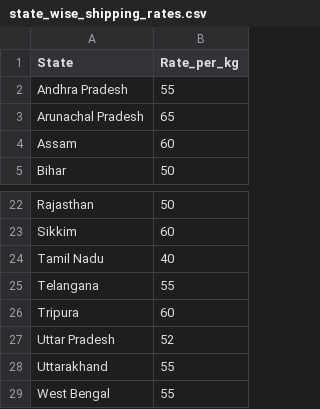
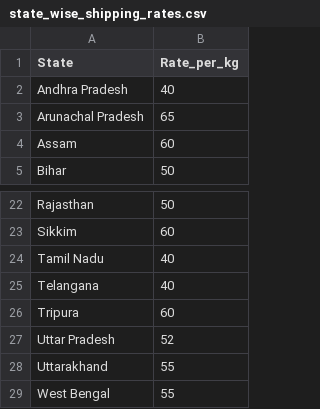
Before and after one commit to meetkarthiksv89/amazon-sales-ship-report, a CSV file: public/state_wise_shipping_rates.csv, drawn as a sheet; only a part is shown, gaps mark what is left out.

Commit message:
Update shipping states and prices

```diff
--- a/public/state_wise_shipping_rates.csv
+++ b/public/state_wise_shipping_rates.csv
@@ -1,3 +1,3 @@
 State,Rate_per_kg
-Andhra Pradesh,55
+Andhra Pradesh,40
 Arunachal Pradesh,65
@@ -24,3 +24,3 @@ Sikkim,60
 Tamil Nadu,40
-Telangana,55
+Telangana,40
 Tripura,60
```
Also changed, not shown: 1 other file.
